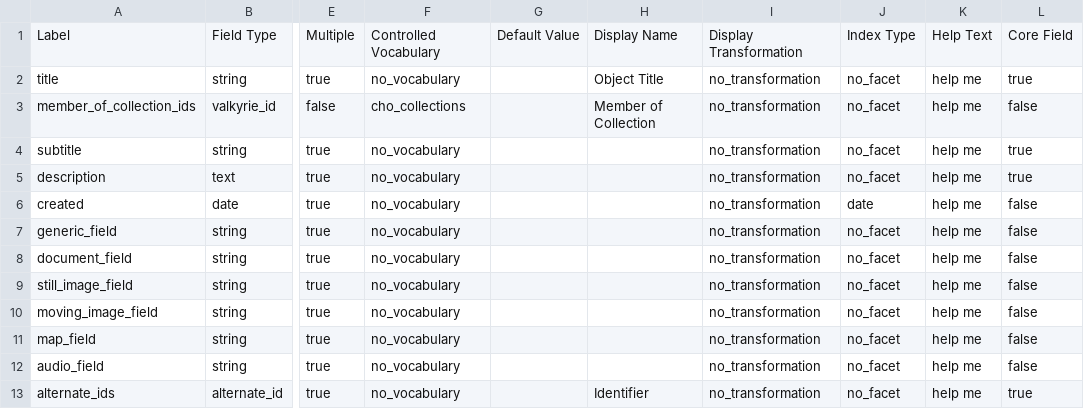
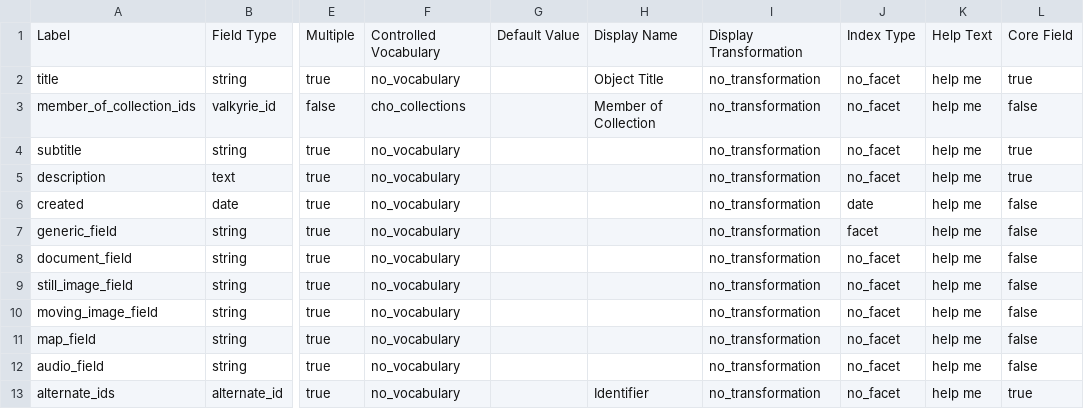
Before and after one commit to psu-libraries/cho, a CSV file: config/data_dictionary/data_dictionary_test.csv, drawn as a sheet; only a part is shown, gaps mark what is left out; the diff names each change by its address in the sheet, - before the commit and + after, or states it on an @@ line.

Commit message:
Add facet fields based on the data dictionary
Adds a faceted field based on its index type in the data dictionary.

```diff
--- a/config/data_dictionary/data_dictionary_test.csv
+++ b/config/data_dictionary/data_dictionary_test.csv
-J7: no_facet
+J7: facet
```
Also changed, not shown: 5 other files.
